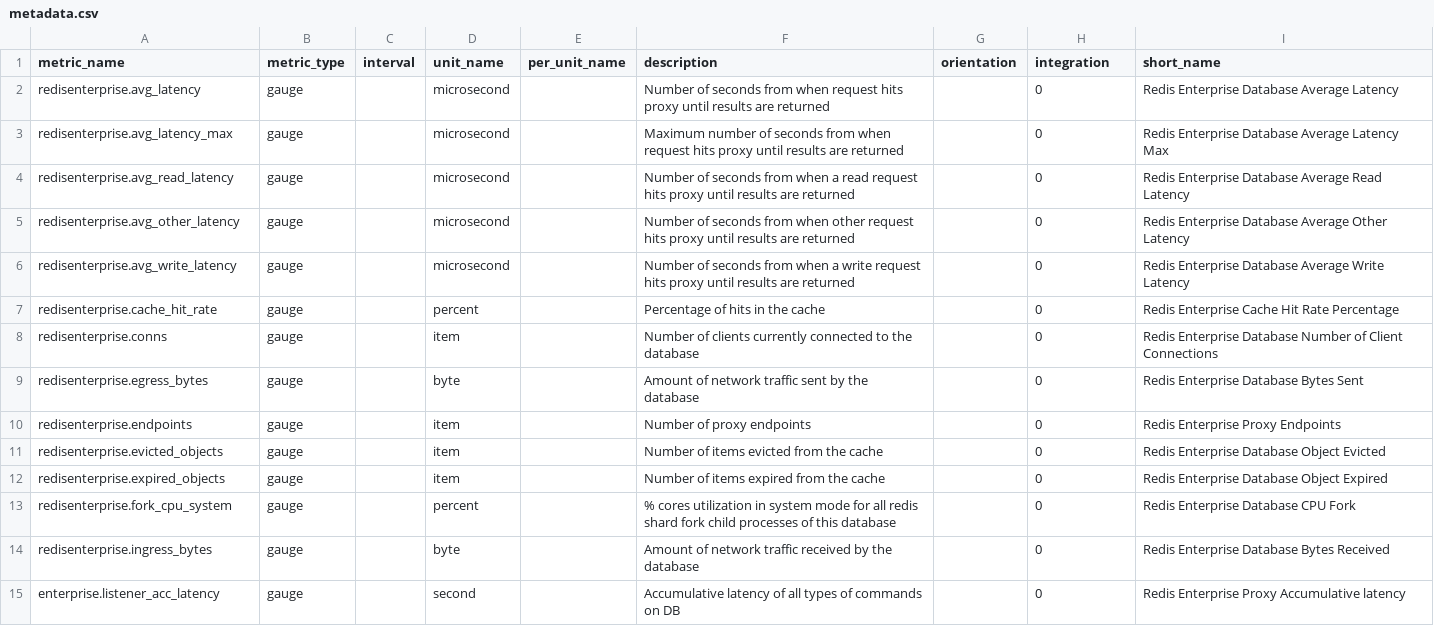
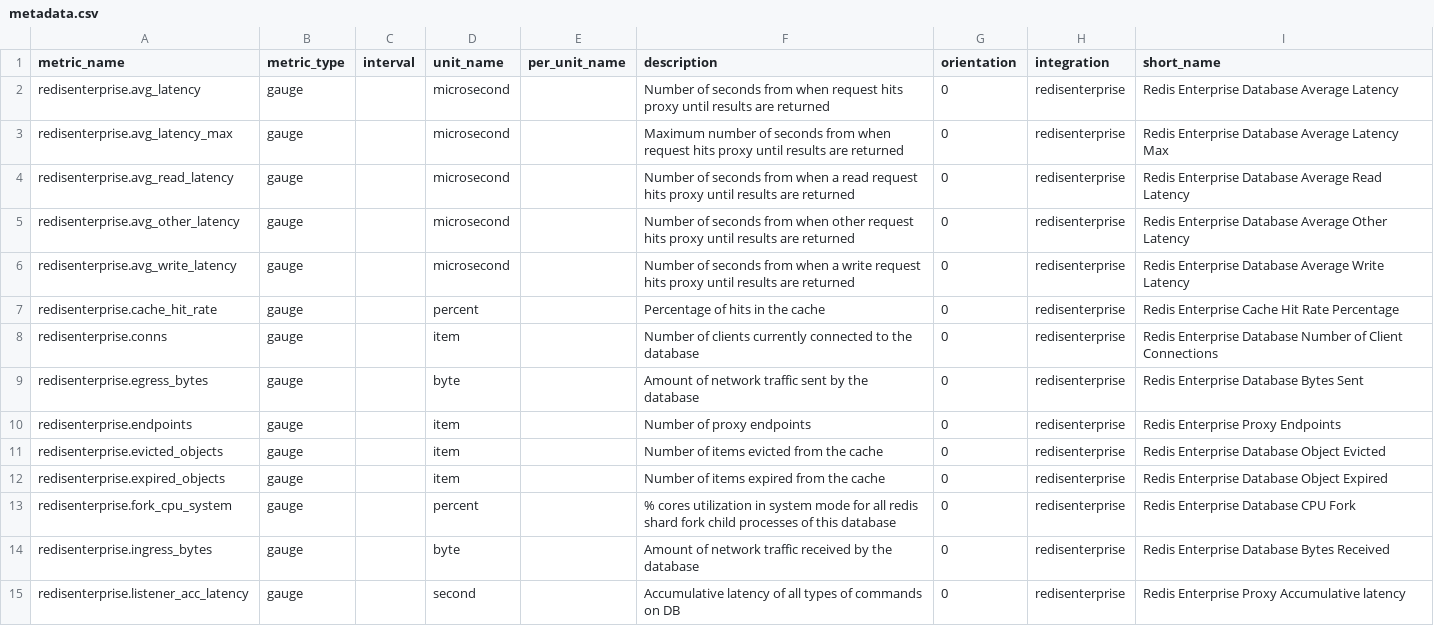
Before and after one commit to DataDog/integrations-extras, a CSV file: redisenterprise/metadata.csv, drawn as a sheet; only a part is shown; the diff covers the shown part only.

Commit message:
update metadata file to match examples

```diff
--- a/redisenterprise/metadata.csv
+++ b/redisenterprise/metadata.csv
@@ -1,15 +1,15 @@
 metric_name,metric_type,interval,unit_name,per_unit_name,description,orientation,integration,short_name
-redisenterprise.avg_latency,gauge,,microsecond,,Number of seconds from when request hits proxy until results are returned,,0,Redis Enterprise Database Average Latency
-redisenterprise.avg_latency_max,gauge,,microsecond,,Maximum number of seconds from when request hits proxy until results are returned,,0,Redis Enterprise Database Average Latency Max
-redisenterprise.avg_read_latency,gauge,,microsecond,,Number of seconds from when a read request hits proxy until results are returned,,0,Redis Enterprise Database Average Read Latency
-redisenterprise.avg_other_latency,gauge,,microsecond,,Number of seconds from when other request hits proxy until results are returned,,0,Redis Enterprise Database Average Other Latency
-redisenterprise.avg_write_latency,gauge,,microsecond,,Number of seconds from when a write request hits proxy until results are returned,,0,Redis Enterprise Database Average Write Latency
-redisenterprise.cache_hit_rate,gauge,,percent,,Percentage of hits in the cache,,0,Redis Enterprise Cache Hit Rate Percentage
-redisenterprise.conns,gauge,,item,,Number of clients currently connected to the database,,0,Redis Enterprise Database Number of Client Connections
-redisenterprise.egress_bytes,gauge,,byte,,Amount of network traffic sent by the database,,0,Redis Enterprise Database Bytes Sent
-redisenterprise.endpoints,gauge,,item,,Number of proxy endpoints,,0,Redis Enterprise Proxy Endpoints
-redisenterprise.evicted_objects,gauge,,item,,Number of items evicted from the cache,,0,Redis Enterprise Database Object Evicted
-redisenterprise.expired_objects,gauge,,item,,Number of items expired from the cache,,0,Redis Enterprise Database Object Expired
-redisenterprise.fork_cpu_system,gauge,,percent,,% cores utilization in system mode for all redis shard fork child processes of this database,,0,Redis Enterprise Database CPU Fork
-redisenterprise.ingress_bytes,gauge,,byte,,Amount of network traffic received by the database,,0,Redis Enterprise Database Bytes Received
-enterprise.listener_acc_latency,gauge,,second,,Accumulative latency of all types of commands on DB,,0,Redis Enterprise Proxy Accumulative latency
+redisenterprise.avg_latency,gauge,,microsecond,,Number of seconds from when request hits proxy until results are returned,0,redisenterprise,Redis Enterprise Database Average Latency
+redisenterprise.avg_latency_max,gauge,,microsecond,,Maximum number of seconds from when request hits proxy until results are returned,0,redisenterprise,Redis Enterprise Database Average Latency Max
+redisenterprise.avg_read_latency,gauge,,microsecond,,Number of seconds from when a read request hits proxy until results are returned,0,redisenterprise,Redis Enterprise Database Average Read Latency
+redisenterprise.avg_other_latency,gauge,,microsecond,,Number of seconds from when other request hits proxy until results are returned,0,redisenterprise,Redis Enterprise Database Average Other Latency
+redisenterprise.avg_write_latency,gauge,,microsecond,,Number of seconds from when a write request hits proxy until results are returned,0,redisenterprise,Redis Enterprise Database Average Write Latency
+redisenterprise.cache_hit_rate,gauge,,percent,,Percentage of hits in the cache,0,redisenterprise,Redis Enterprise Cache Hit Rate Percentage
+redisenterprise.conns,gauge,,item,,Number of clients currently connected to the database,0,redisenterprise,Redis Enterprise Database Number of Client Connections
+redisenterprise.egress_bytes,gauge,,byte,,Amount of network traffic sent by the database,0,redisenterprise,Redis Enterprise Database Bytes Sent
+redisenterprise.endpoints,gauge,,item,,Number of proxy endpoints,0,redisenterprise,Redis Enterprise Proxy Endpoints
+redisenterprise.evicted_objects,gauge,,item,,Number of items evicted from the cache,0,redisenterprise,Redis Enterprise Database Object Evicted
+redisenterprise.expired_objects,gauge,,item,,Number of items expired from the cache,0,redisenterprise,Redis Enterprise Database Object Expired
+redisenterprise.fork_cpu_system,gauge,,percent,,% cores utilization in system mode for all redis shard fork child processes of this database,0,redisenterprise,Redis Enterprise Database CPU Fork
+redisenterprise.ingress_bytes,gauge,,byte,,Amount of network traffic received by the database,0,redisenterprise,Redis Enterprise Database Bytes Received
+redisenterprise.listener_acc_latency,gauge,,second,,Accumulative latency of all types of commands on DB,0,redisenterprise,Redis Enterprise Proxy Accumulative latency
```
Also changed, not shown: 75 edited cells elsewhere in this file.
